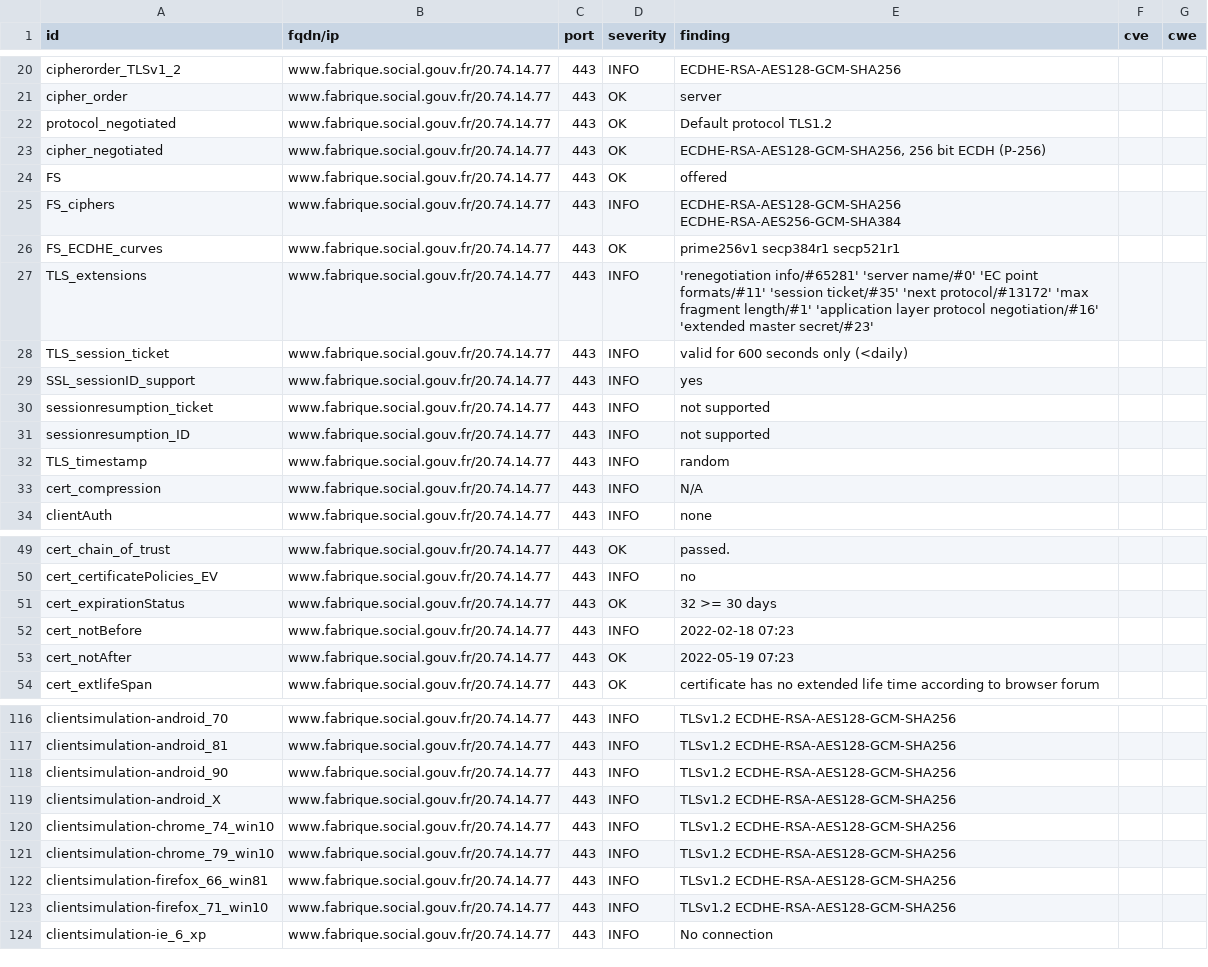
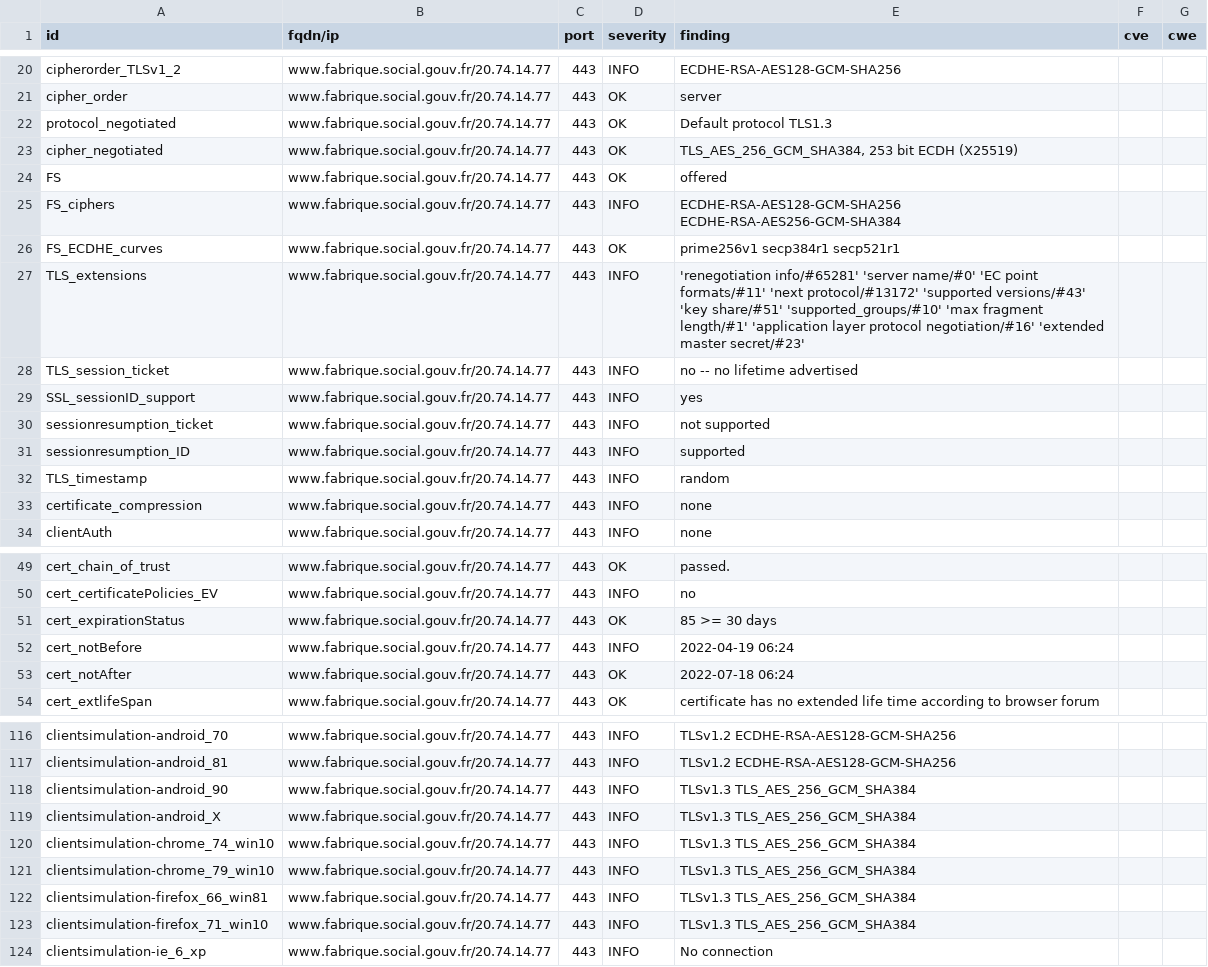
Before and after one commit to LucPIERREDITMERY/dashlordTest, a CSV file: results/aHR0cHM6Ly93d3cuZmFicmlxdWUuc29jaWFsLmdvdXYuZnI=/testssl.csv, drawn as a sheet; only a part is shown, gaps mark what is left out; the diff covers the shown part only.

```diff
--- a/results/aHR0cHM6Ly93d3cuZmFicmlxdWUuc29jaWFsLmdvdXYuZnI=/testssl.csv
+++ b/results/aHR0cHM6Ly93d3cuZmFicmlxdWUuc29jaWFsLmdvdXYuZnI=/testssl.csv
@@ -21,4 +21,4 @@
 "cipher_order","www.fabrique.social.gouv.fr/20.74.14.77","443","OK","server","",""
-"protocol_negotiated","www.fabrique.social.gouv.fr/20.74.14.77","443","OK","Default protocol TLS1.2","",""
-"cipher_negotiated","www.fabrique.social.gouv.fr/20.74.14.77","443","OK","ECDHE-RSA-AES128-GCM-SHA256, 256 bit ECDH (P-256)","",""
+"protocol_negotiated","www.fabrique.social.gouv.fr/20.74.14.77","443","OK","Default protocol TLS1.3","",""
+"cipher_negotiated","www.fabrique.social.gouv.fr/20.74.14.77","443","OK","TLS_AES_256_GCM_SHA384, 253 bit ECDH (X25519)","",""
 "FS","www.fabrique.social.gouv.fr/20.74.14.77","443","OK","offered","",""
@@ -26,9 +26,9 @@
 "FS_ECDHE_curves","www.fabrique.social.gouv.fr/20.74.14.77","443","OK","prime256v1 secp384r1 secp521r1","",""
-"TLS_extensions","www.fabrique.social.gouv.fr/20.74.14.77","443","INFO","'renegotiation info/#65281' 'server name/#0' 'EC point formats/#11' 'session ticket/#35' 'next protocol/#13172' 'max fragment length/#1' 'application layer protocol negotiation/#16' 'extended master secret/#23'","",""
-"TLS_session_ticket","www.fabrique.social.gouv.fr/20.74.14.77","443","INFO","valid for 600 seconds only (<daily)","",""
+"TLS_extensions","www.fabrique.social.gouv.fr/20.74.14.77","443","INFO","'renegotiation info/#65281' 'server name/#0' 'EC point formats/#11' 'next protocol/#13172' 'supported versions/#43' 'key share/#51' 'supported_groups/#10' 'max fragment length/#1' 'application layer protocol negotiation/#16' 'extended master secret/#23'","",""
+"TLS_session_ticket","www.fabrique.social.gouv.fr/20.74.14.77","443","INFO","no -- no lifetime advertised","",""
 "SSL_sessionID_support","www.fabrique.social.gouv.fr/20.74.14.77","443","INFO","yes","",""
 "sessionresumption_ticket","www.fabrique.social.gouv.fr/20.74.14.77","443","INFO","not supported","",""
-"sessionresumption_ID","www.fabrique.social.gouv.fr/20.74.14.77","443","INFO","not supported","",""
+"sessionresumption_ID","www.fabrique.social.gouv.fr/20.74.14.77","443","INFO","supported","",""
 "TLS_timestamp","www.fabrique.social.gouv.fr/20.74.14.77","443","INFO","random","",""
-"cert_compression","www.fabrique.social.gouv.fr/20.74.14.77","443","INFO","N/A","",""
+"certificate_compression","www.fabrique.social.gouv.fr/20.74.14.77","443","INFO","none","",""
 "clientAuth","www.fabrique.social.gouv.fr/20.74.14.77","443","INFO","none","",""
@@ -50,5 +50,5 @@
 "cert_certificatePolicies_EV","www.fabrique.social.gouv.fr/20.74.14.77","443","INFO","no","",""
-"cert_expirationStatus","www.fabrique.social.gouv.fr/20.74.14.77","443","OK","32 >= 30 days","",""
-"cert_notBefore","www.fabrique.social.gouv.fr/20.74.14.77","443","INFO","2022-02-18 07:23","",""
-"cert_notAfter","www.fabrique.social.gouv.fr/20.74.14.77","443","OK","2022-05-19 07:23","",""
+"cert_expirationStatus","www.fabrique.social.gouv.fr/20.74.14.77","443","OK","85 >= 30 days","",""
+"cert_notBefore","www.fabrique.social.gouv.fr/20.74.14.77","443","INFO","2022-04-19 06:24","",""
+"cert_notAfter","www.fabrique.social.gouv.fr/20.74.14.77","443","OK","2022-07-18 06:24","",""
 "cert_extlifeSpan","www.fabrique.social.gouv.fr/20.74.14.77","443","OK","certificate has no extended life time according to browser forum","",""
@@ -117,8 +117,8 @@
 "clientsimulation-android_81","www.fabrique.social.gouv.fr/20.74.14.77","443","INFO","TLSv1.2 ECDHE-RSA-AES128-GCM-SHA256","",""
-"clientsimulation-android_90","www.fabrique.social.gouv.fr/20.74.14.77","443","INFO","TLSv1.2 ECDHE-RSA-AES128-GCM-SHA256","",""
-"clientsimulation-android_X","www.fabrique.social.gouv.fr/20.74.14.77","443","INFO","TLSv1.2 ECDHE-RSA-AES128-GCM-SHA256","",""
-"clientsimulation-chrome_74_win10","www.fabrique.social.gouv.fr/20.74.14.77","443","INFO","TLSv1.2 ECDHE-RSA-AES128-GCM-SHA256","",""
-"clientsimulation-chrome_79_win10","www.fabrique.social.gouv.fr/20.74.14.77","443","INFO","TLSv1.2 ECDHE-RSA-AES128-GCM-SHA256","",""
-"clientsimulation-firefox_66_win81","www.fabrique.social.gouv.fr/20.74.14.77","443","INFO","TLSv1.2 ECDHE-RSA-AES128-GCM-SHA256","",""
-"clientsimulation-firefox_71_win10","www.fabrique.social.gouv.fr/20.74.14.77","443","INFO","TLSv1.2 ECDHE-RSA-AES128-GCM-SHA256","",""
+"clientsimulation-android_90","www.fabrique.social.gouv.fr/20.74.14.77","443","INFO","TLSv1.3 TLS_AES_256_GCM_SHA384","",""
+"clientsimulation-android_X","www.fabrique.social.gouv.fr/20.74.14.77","443","INFO","TLSv1.3 TLS_AES_256_GCM_SHA384","",""
+"clientsimulation-chrome_74_win10","www.fabrique.social.gouv.fr/20.74.14.77","443","INFO","TLSv1.3 TLS_AES_256_GCM_SHA384","",""
+"clientsimulation-chrome_79_win10","www.fabrique.social.gouv.fr/20.74.14.77","443","INFO","TLSv1.3 TLS_AES_256_GCM_SHA384","",""
+"clientsimulation-firefox_66_win81","www.fabrique.social.gouv.fr/20.74.14.77","443","INFO","TLSv1.3 TLS_AES_256_GCM_SHA384","",""
+"clientsimulation-firefox_71_win10","www.fabrique.social.gouv.fr/20.74.14.77","443","INFO","TLSv1.3 TLS_AES_256_GCM_SHA384","",""
 "clientsimulation-ie_6_xp","www.fabrique.social.gouv.fr/20.74.14.77","443","INFO","No connection","",""
```
Also changed, not shown: 16 edited cells elsewhere in this file, 16 other files.
